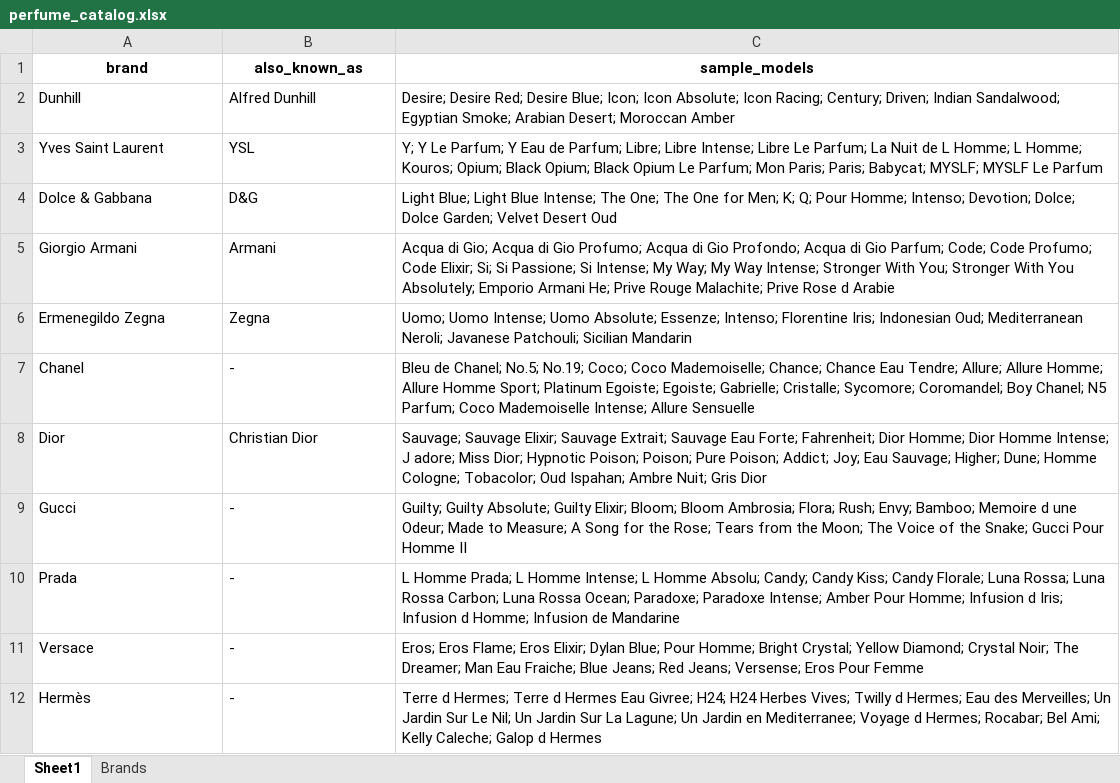
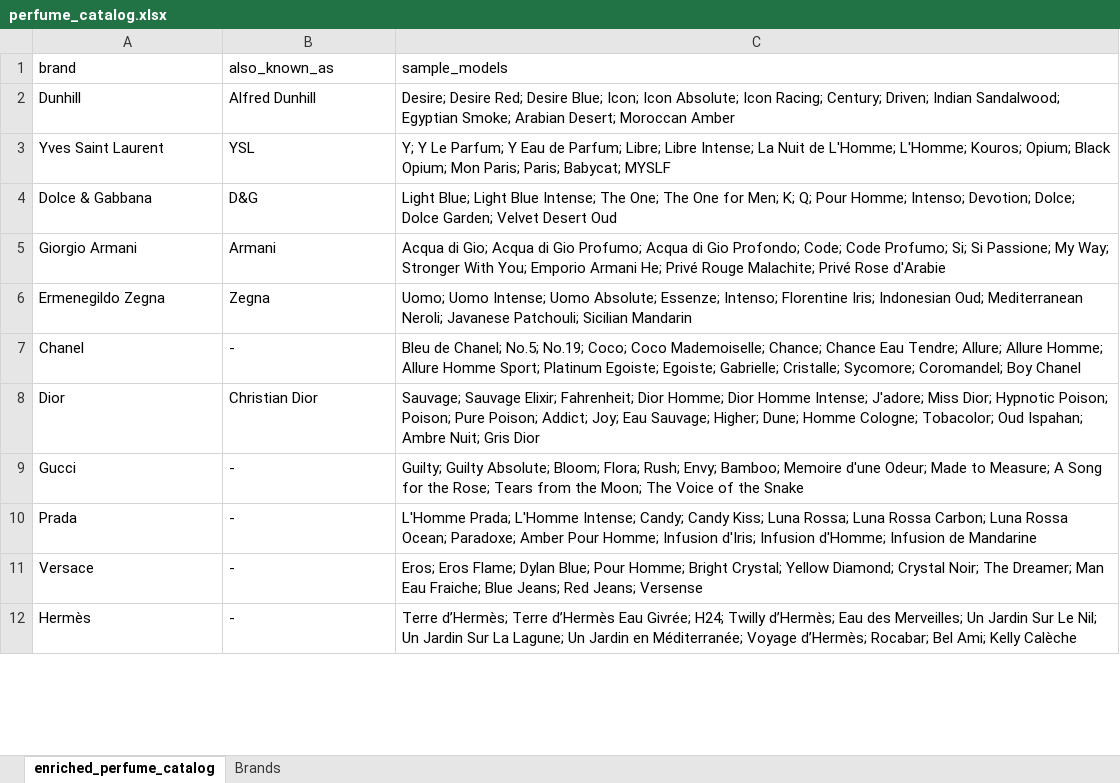
Before and after one commit to linux89ke/pim2026, an Excel workbook: perfume_catalog.xlsx, sheet enriched_perfume_catalog, drawn as a sheet; only a part is shown; values as stored, in another font and other column widths than the file's, no borders; the diff covers the shown part only; the diff names each change by its address in the sheet, - before the commit and + after, or states it on an @@ line.

```diff
--- a/perfume_catalog.xlsx (sheet enriched_perfume_catalog)
+++ b/perfume_catalog.xlsx (sheet enriched_perfume_catalog)
-sheet tab: Sheet1
+sheet tab: enriched_perfume_catalog
@@ A1:C1 bold: on → off, alignment: center → left @@
-C3 (sample_models): …Libre Intense; Libre Le Parfum; La Nuit de L Homme; L Homme; Kouros; Opium; Black Opium; Black Opium Le Parfum; Mon Paris; Paris; Babycat; MYSLF; MYSLF Le Parfum
+C3 (sample_models): …Libre Intense; La Nuit de L'Homme; L'Homme; Kouros; Opium; Black Opium; Mon Paris; Paris; Babycat; MYSLF
-C5 (sample_models): …Gio Profondo; Acqua di Gio Parfum; Code; Code Profumo; Code Elixir; Si; Si Passione; Si Intense; My Way; My Way Intense; Stronger With You; Stronger With You Absolutely; Emporio Armani He; Prive Rouge Malachite; Prive Rose d Arabie
+C5 (sample_models): …Gio Profondo; Code; Code Profumo; Si; Si Passione; My Way; Stronger With You; Emporio Armani He; Privé Rouge Malachite; Privé Rose d'Arabie
-C7 (sample_models): …Coromandel; Boy Chanel; N5 Parfum; Coco Mademoiselle Intense; Allure Sensuelle
+C7 (sample_models): …Coromandel; Boy Chanel
-C8 (sample_models): …Sauvage Elixir; Sauvage Extrait; Sauvage Eau Forte; Fahrenheit; Dior Homme; Dior Homme Intense; J adore; Miss Dior;…
+C8 (sample_models): …Sauvage Elixir; Fahrenheit; Dior Homme; Dior Homme Intense; J'adore; Miss Dior;…
-C9 (sample_models): …Guilty Absolute; Guilty Elixir; Bloom; Bloom Ambrosia; Flora; Rush; Envy; Bamboo; Memoire d une Odeur; Made to Measure; A Song for the Rose; Tears from the Moon; The Voice of the Snake; Gucci Pour Homme II
+C9 (sample_models): …Guilty Absolute; Bloom; Flora; Rush; Envy; Bamboo; Memoire d'une Odeur; Made to Measure; A Song for the Rose; Tears from the Moon; The Voice of the Snake
-C10 (sample_models): L Homme Prada; L Homme Intense; L Homme Absolu; Candy; Candy Kiss; Candy Florale; Luna Rossa; Luna Rossa Carbon; Luna Rossa Ocean; Paradoxe; Paradoxe Intense; Amber Pour Homme; Infusion d Iris; Infusion d Homme; Infusion de…
+C10 (sample_models): L'Homme Prada; L'Homme Intense; Candy; Candy Kiss; Luna Rossa; Luna Rossa Carbon; Luna Rossa Ocean; Paradoxe; Amber Pour Homme; Infusion d'Iris; Infusion d'Homme; Infusion de…
-C11 (sample_models): …Eros Flame; Eros Elixir; Dylan Blue; Pour Homme; Bright Crystal; Yellow Diamond; Crystal Noir; The Dreamer; Man Eau Fraiche; Blue Jeans; Red Jeans; Versense; Eros Pour Femme
+C11 (sample_models): …Eros Flame; Dylan Blue; Pour Homme; Bright Crystal; Yellow Diamond; Crystal Noir; The Dreamer; Man Eau Fraiche; Blue Jeans; Red Jeans; Versense
-C12 (sample_models): Terre d Hermes; Terre d Hermes Eau Givree; H24; H24 Herbes Vives; Twilly d Hermes; Eau des Merveilles; Un Jardin Sur Le Nil; Un Jardin Sur La Lagune; Un Jardin en Mediterranee; Voyage d Hermes; Rocabar; Bel Ami; Kelly Caleche; Galop d Hermes
+C12 (sample_models): Terre d’Hermès; Terre d’Hermès Eau Givrée; H24; Twilly d’Hermès; Eau des Merveilles; Un Jardin Sur Le Nil; Un Jardin Sur La Lagune; Un Jardin en Méditerranée; Voyage d’Hermès; Rocabar; Bel Ami; Kelly Calèche
```
Also changed, not shown: 7 removed rows and 17 edited cells elsewhere in this sheet, sheet Brands.
